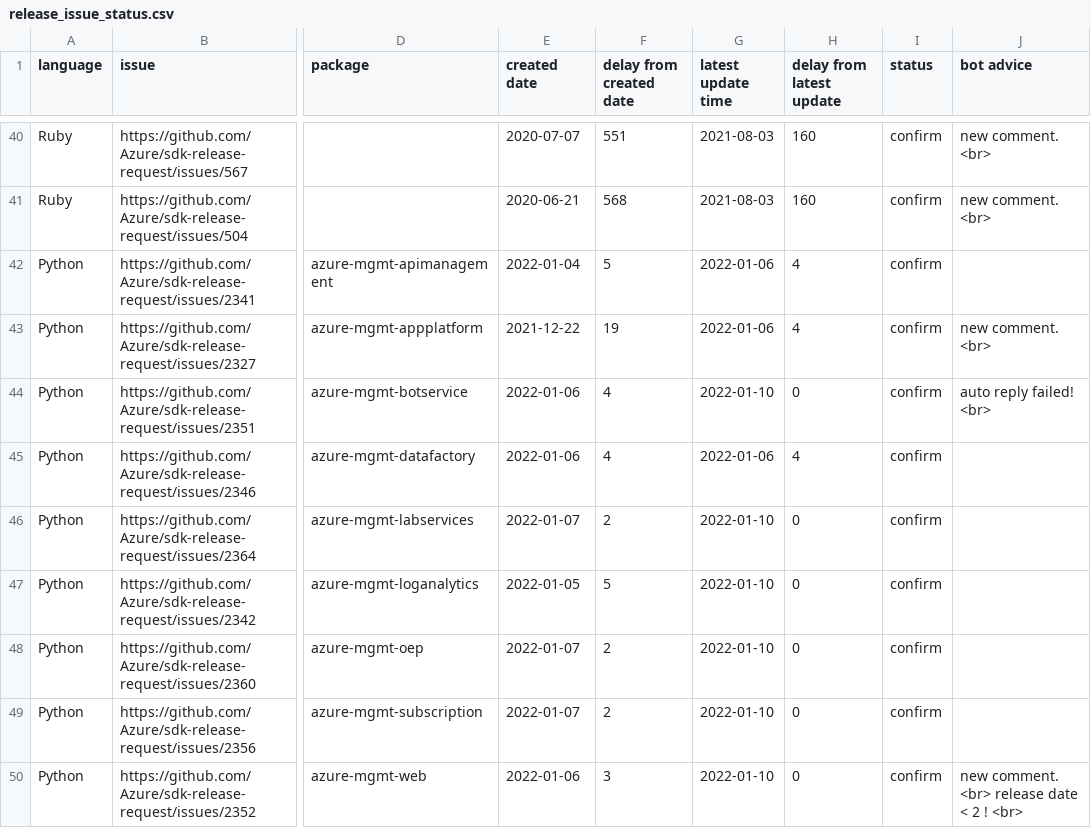
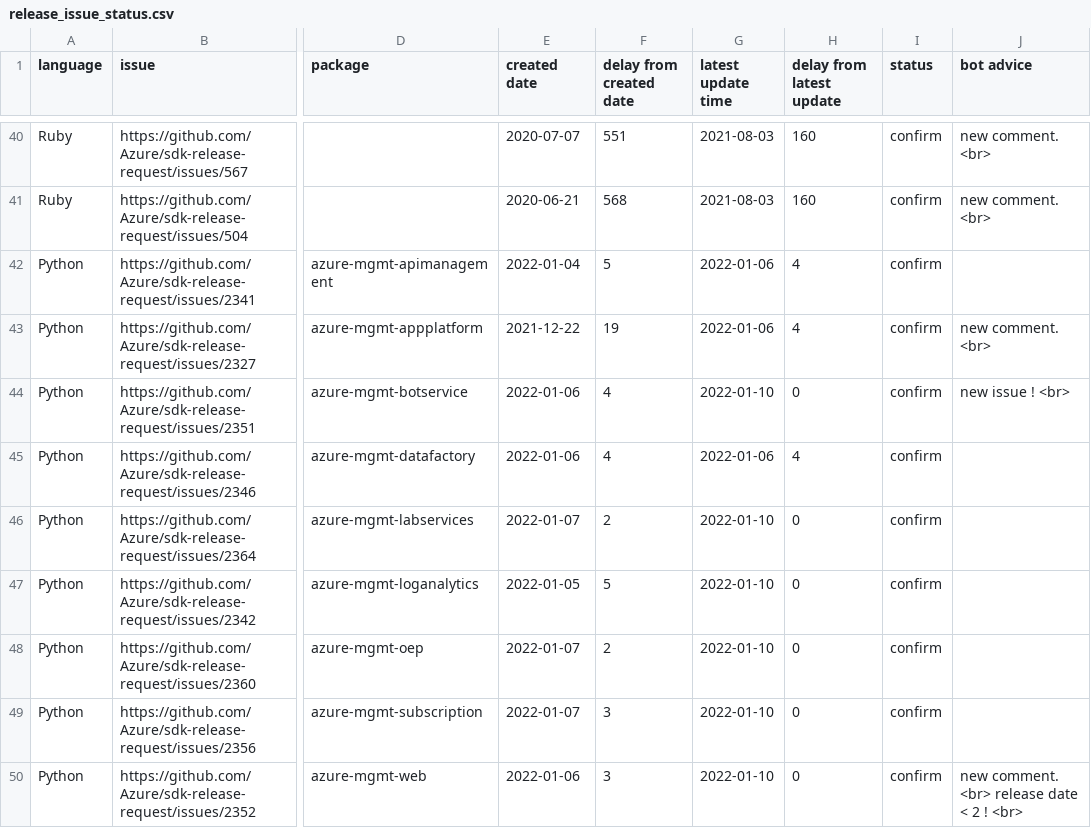
Before and after one commit to msyyc/file-storage, a CSV file: release_issue_status.csv, drawn as a sheet; only a part is shown, gaps mark what is left out; the diff names each change by its address in the sheet, - before the commit and + after, or states it on an @@ line.

Commit message:
update excel

```diff
--- a/release_issue_status.csv
+++ b/release_issue_status.csv
-J44 (bot advice): auto reply failed! <br>
+J44 (bot advice): new issue ! <br>
-F49 (delay from created date): 2
+F49 (delay from created date): 3
```
Also changed, not shown: 1 other file.
